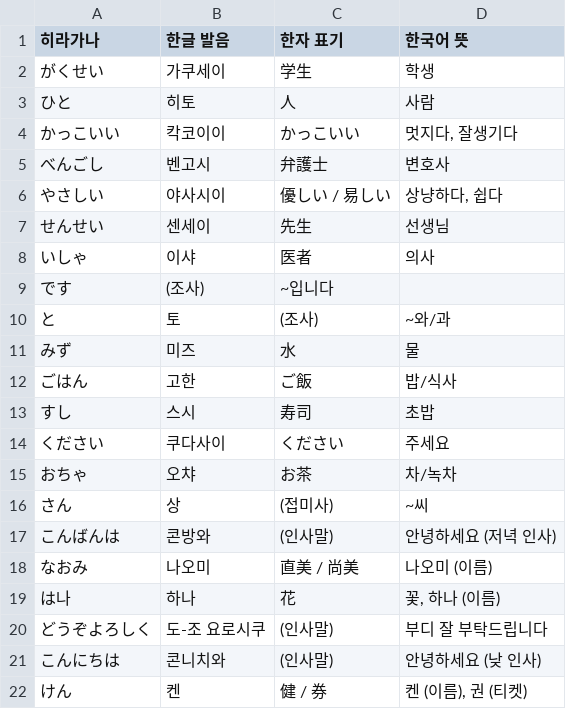
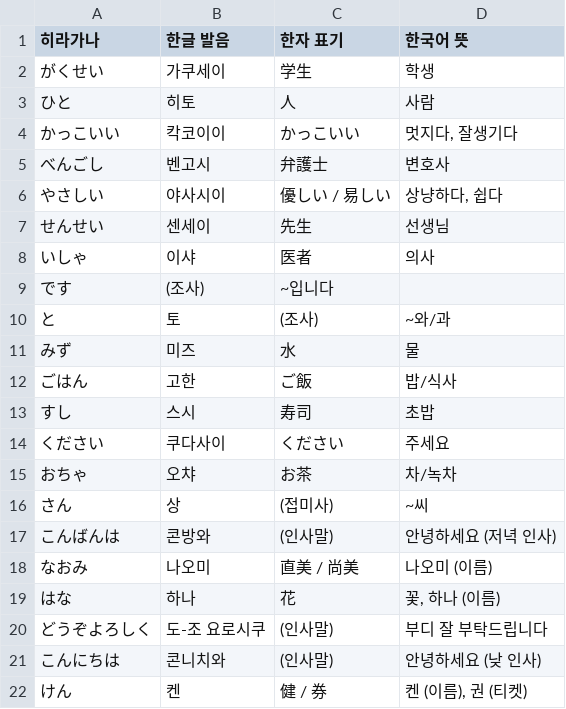
Before and after one commit to Ninetaild/ninetaild.github.io, a CSV file: src/duolingo.csv, drawn as a sheet.

Commit message:
Update duolingo.csv

```diff
--- a/src/duolingo.csv
+++ b/src/duolingo.csv
@@ -18,3 +18,3 @@
 なおみ,나오미,直美 / 尚美,나오미 (이름)
-は나,하나,花,"꽃, 하나 (이름)"
+はな,하나,花,"꽃, 하나 (이름)"
 どうぞよろしく,도-조 요로시쿠,(인사말),부디 잘 부탁드립니다
```
